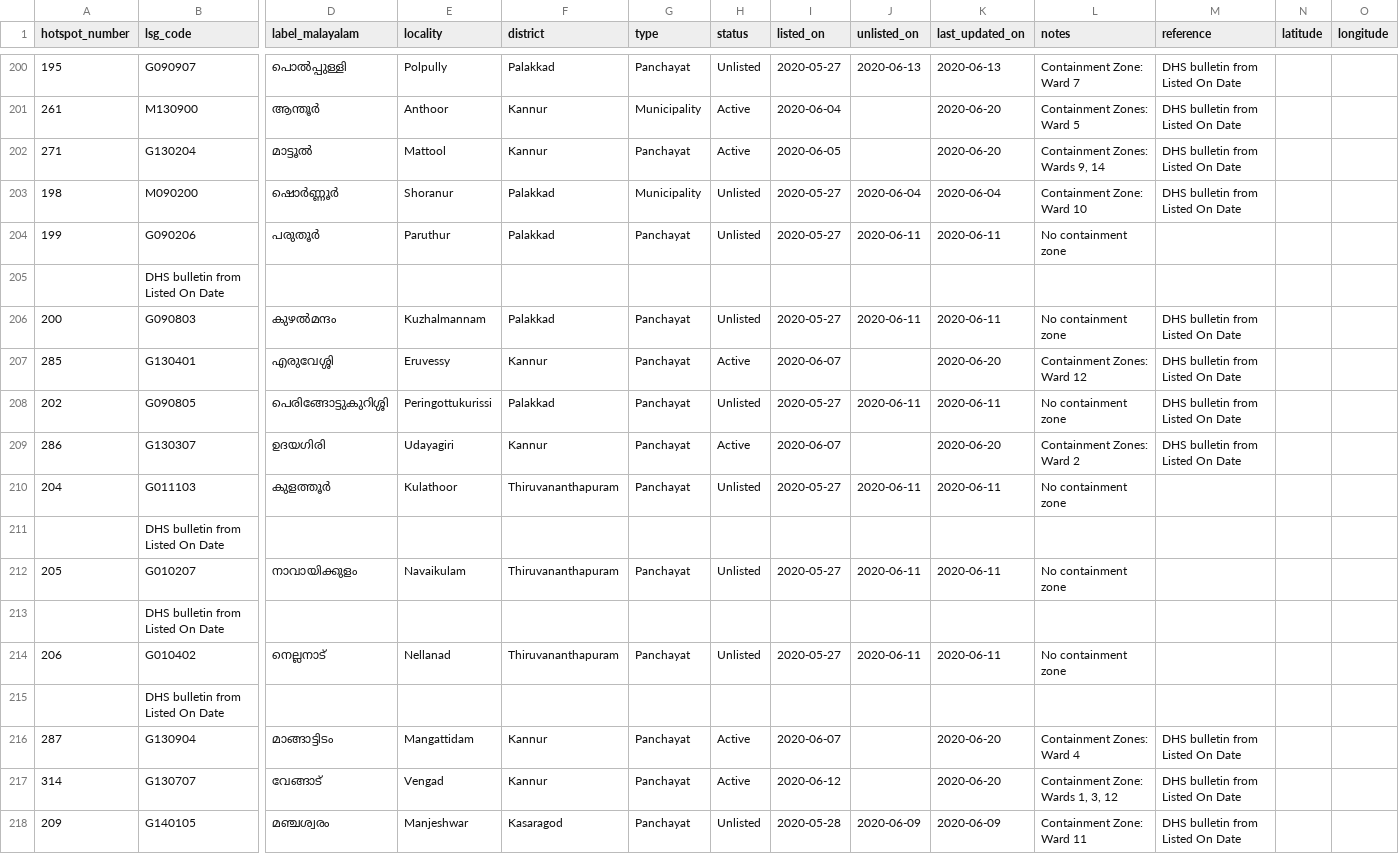
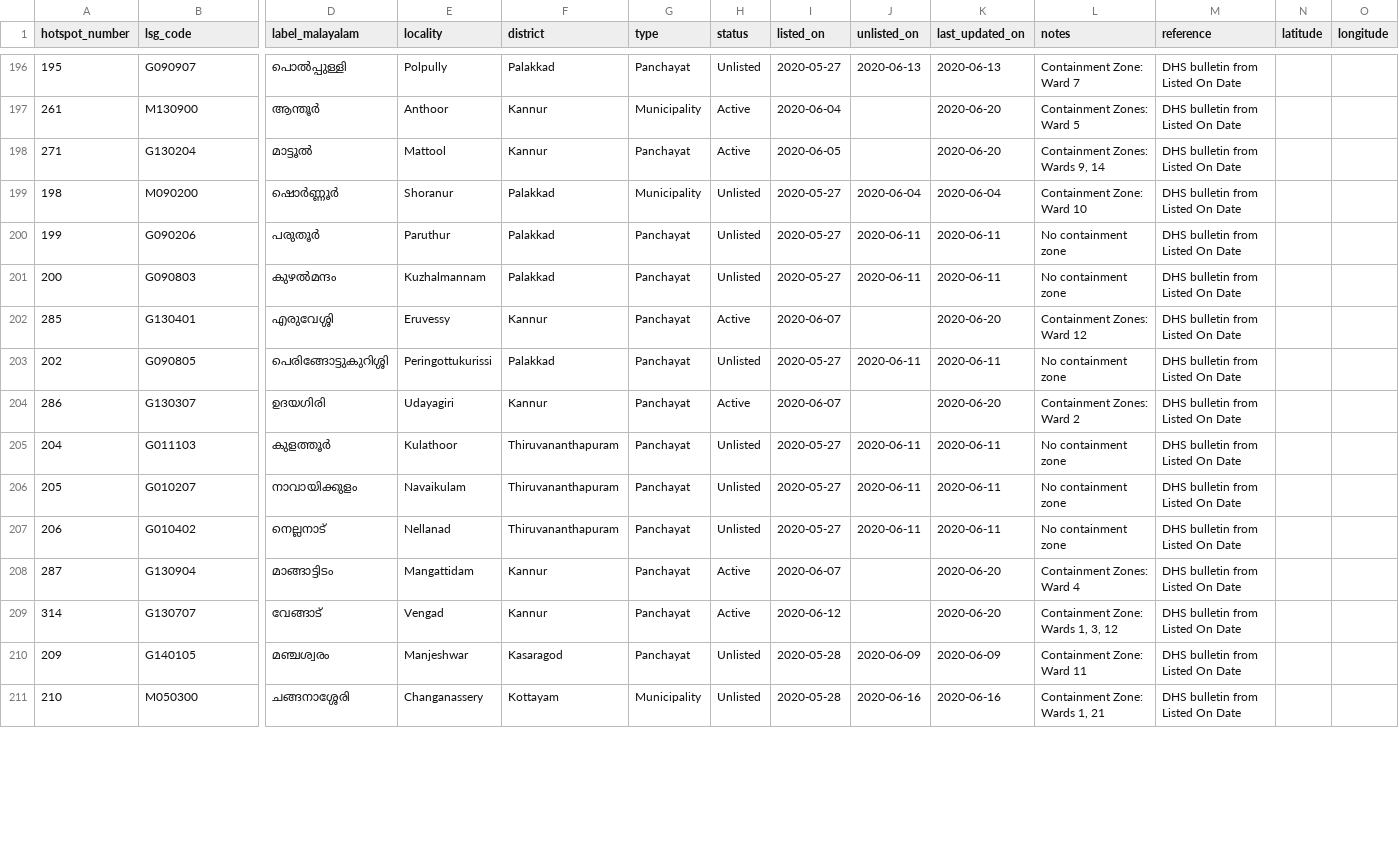
Before and after one commit to CODD-K/covid19kerala.info-data, a CSV file: data/csv/hotspots.csv, drawn as a sheet; only a part is shown, gaps mark what is left out; the shorter side is filled out with more unchanged rows; removed rows and columns are numbered as before the commit, all else as after; rows hold the shown columns only; the diff covers the shown part only; the diff names each change by its address in the sheet, - before the commit and + after, or states it on an @@ line.

```diff
--- a/data/csv/hotspots.csv
+++ b/data/csv/hotspots.csv
-M200 (reference): (empty)
+M200 (reference): DHS bulletin from Listed On Date
-row 205:  | DHS bulletin from Listed On Date
-M205 (reference): (empty)
+M205 (reference): DHS bulletin from Listed On Date
-row 211:  | DHS bulletin from Listed On Date
-M206 (reference): (empty)
+M206 (reference): DHS bulletin from Listed On Date
-row 213:  | DHS bulletin from Listed On Date
-M207 (reference): (empty)
+M207 (reference): DHS bulletin from Listed On Date
-row 215:  | DHS bulletin from Listed On Date
```
Also changed, not shown: 11 removed rows and 16 edited cells elsewhere in this file, data/csv/patient_data.csv, 9 other files.
